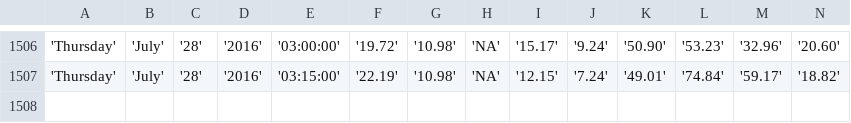
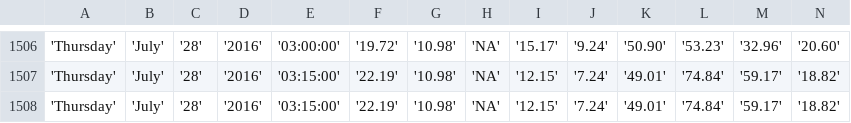
Before and after one commit to bibekpoddar/sdpcbdata, a CSV file: igi.csv, drawn as a sheet; only a part is shown, gaps mark what is left out; rows hold the shown columns only; the diff names each change by its address in the sheet, - before the commit and + after, or states it on an @@ line.

Commit message:
Updated data

```diff
--- a/igi.csv
+++ b/igi.csv
+row 1508: 'Thursday' | 'July' | '28' | '2016' | '03:15:00' | '22.19' | '10.98' | 'NA' | '12.15' | '7.24' | '49.01' | '74.84' | '59.17' | '18.82'
```
Also changed, not shown: av.csv, cl.csv, 3 other files.
